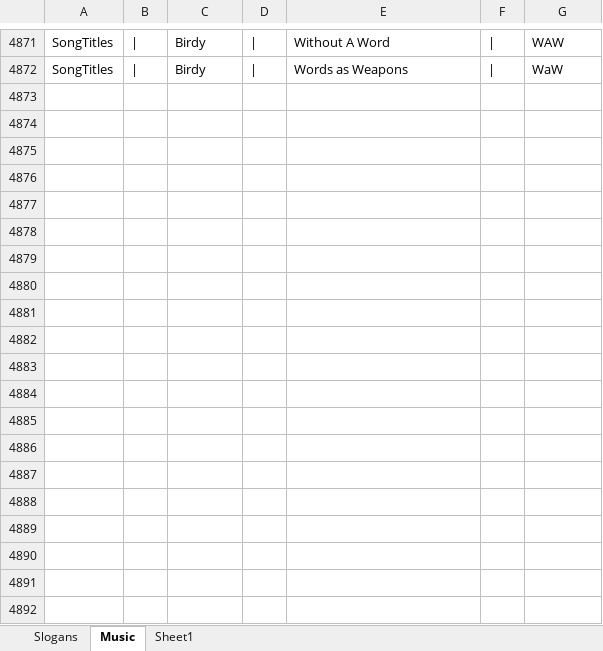
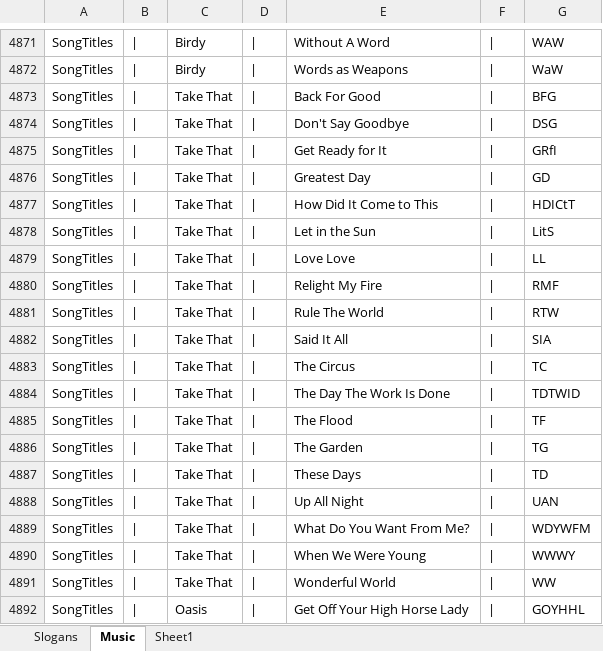
Before and after one commit to iamrichardjones/acronymfinder, an Excel workbook: misc/DataHelper.xlsm, sheet Music, drawn as a sheet; only a part is shown, gaps mark what is left out; values as stored, in another font and other column widths than the file's, no borders; the diff covers the shown part only; the diff names each change by its address in the sheet, - before the commit and + after, or states it on an @@ line.

Commit message:
add more songs

```diff
--- a/misc/DataHelper.xlsm (sheet Music)
+++ b/misc/DataHelper.xlsm (sheet Music)
+row 4873: SongTitles | | | Take That | | | Back For Good | | | BFG
+row 4874: SongTitles | | | Take That | | | Don't Say Goodbye | | | DSG
+row 4875: SongTitles | | | Take That | | | Get Ready for It | | | GRfI
+row 4876: SongTitles | | | Take That | | | Greatest Day | | | GD
+row 4877: SongTitles | | | Take That | | | How Did It Come to This | | | HDICtT
+row 4878: SongTitles | | | Take That | | | Let in the Sun | | | LitS
+row 4879: SongTitles | | | Take That | | | Love Love | | | LL
+row 4880: SongTitles | | | Take That | | | Relight My Fire | | | RMF
+row 4881: SongTitles | | | Take That | | | Rule The World | | | RTW
+row 4882: SongTitles | | | Take That | | | Said It All | | | SIA
+row 4883: SongTitles | | | Take That | | | The Circus | | | TC
+row 4884: SongTitles | | | Take That | | | The Day The Work Is Done | | | TDTWID
+row 4885: SongTitles | | | Take That | | | The Flood | | | TF
+row 4886: SongTitles | | | Take That | | | The Garden | | | TG
+row 4887: SongTitles | | | Take That | | | These Days | | | TD
+row 4888: SongTitles | | | Take That | | | Up All Night | | | UAN
+row 4889: SongTitles | | | Take That | | | What Do You Want From Me? | | | WDYWFM
+row 4890: SongTitles | | | Take That | | | When We Were Young | | | WWWY
+row 4891: SongTitles | | | Take That | | | Wonderful World | | | WW
+row 4892: SongTitles | | | Oasis | | | Get Off Your High Horse Lady | | | GOYHHL
```
Also changed, not shown: 137 added rows elsewhere in this sheet, 1 other file.
